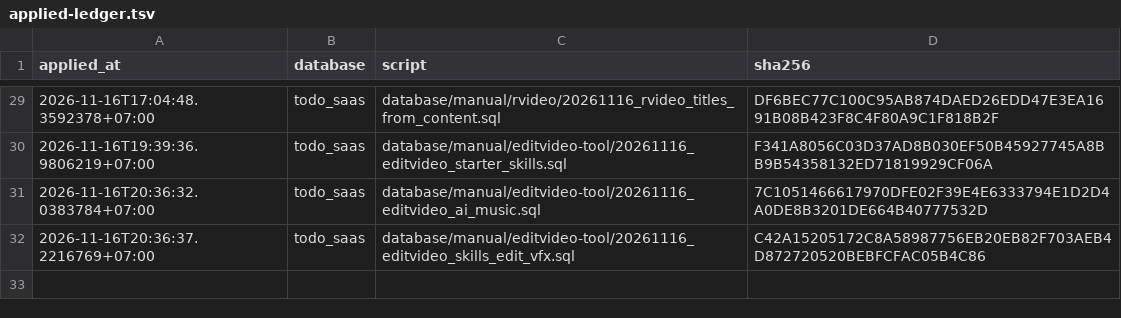
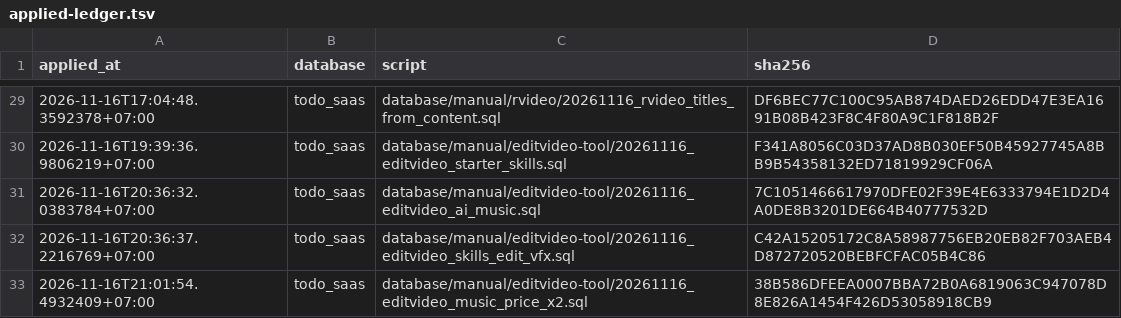
Before and after one commit to nguyenduc216/todoX-Dashboard-SaaS, a TSV file: tools/prod-sql/applied-ledger.tsv, drawn as a sheet; only a part is shown, gaps mark what is left out; the diff names each change by its address in the sheet, - before the commit and + after, or states it on an @@ line.

```diff
--- a/tools/prod-sql/applied-ledger.tsv
+++ b/tools/prod-sql/applied-ledger.tsv
+row 33: 2026-11-16T21:01:54.4932409+07:00 | todo_saas | database/manual/editvideo-tool/20261116_editvideo_music_price_x2.sql | 38B586DFEEA0007BBA72B0A6819063C947078D8E826A1454F426D53058918CB9
```
Also changed, not shown: 7 other files.
